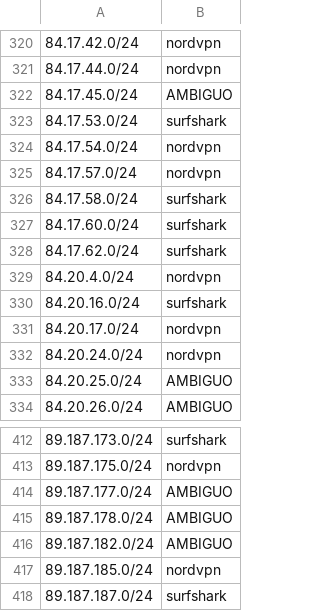
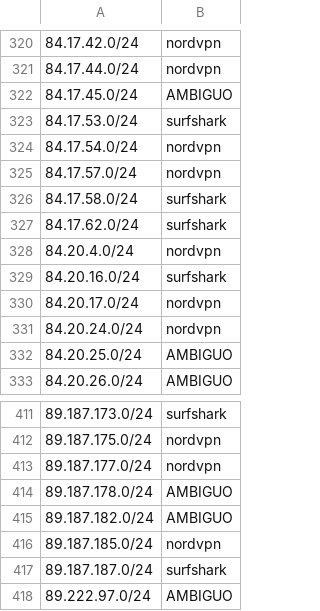
Before and after one commit to k0jir0900/nexus, a TSV file: vpn-finder/segments/vpn-segments-v4-24.tsv, drawn as a sheet; only a part is shown, gaps mark what is left out; the shorter side is filled out with more unchanged rows.

```diff
--- a/vpn-finder/segments/vpn-segments-v4-24.tsv
+++ b/vpn-finder/segments/vpn-segments-v4-24.tsv
@@ -326,3 +326,2 @@
 84.17.58.0/24	surfshark
-84.17.60.0/24	surfshark
 84.17.62.0/24	surfshark
@@ -413,3 +412,3 @@
 89.187.175.0/24	nordvpn
-89.187.177.0/24	AMBIGUO
+89.187.177.0/24	nordvpn
 89.187.178.0/24	AMBIGUO
```
Also changed, not shown: vpn-finder/providers/vpn-mullvad-v4.csv, vpn-finder/providers/vpn-mullvad-v6.csv, 10 other files.
